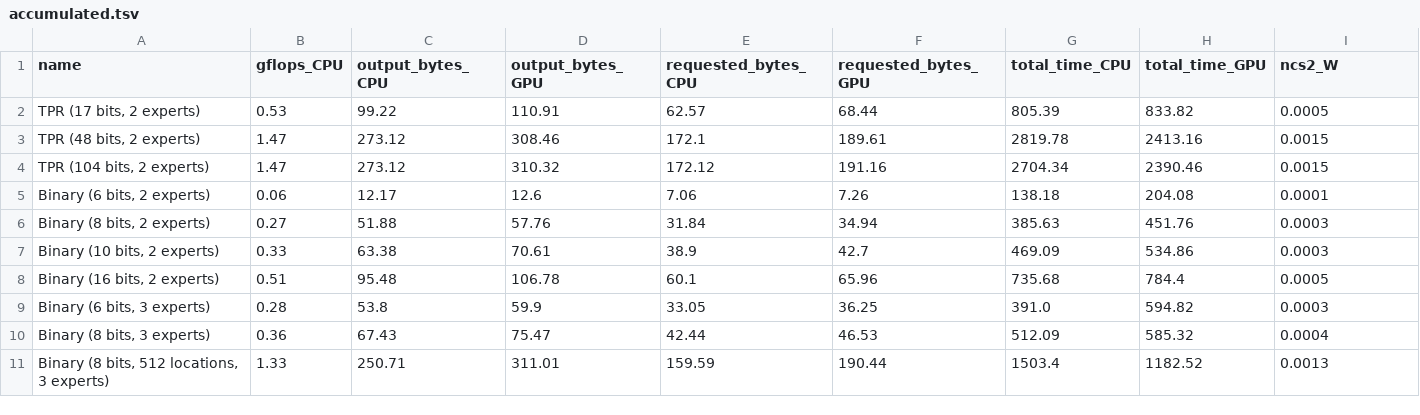
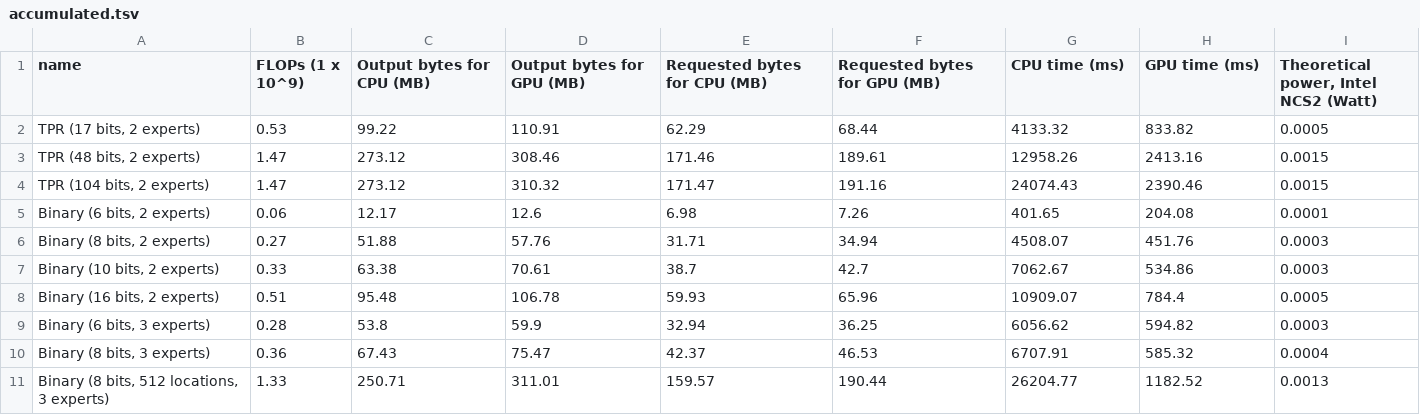
Before and after one commit to ldss-hse/ldss-neural-aggregator, a TSV file: trained_models/stats_reports/accumulated.tsv, drawn as a sheet.

Commit message:
[REPORT] Created statistics report about trained models (#1)

```diff
--- a/trained_models/stats_reports/accumulated.tsv
+++ b/trained_models/stats_reports/accumulated.tsv
@@ -1,11 +1,11 @@
-name	gflops_CPU	output_bytes_CPU	output_bytes_GPU	requested_bytes_CPU	requested_bytes_GPU	total_time_CPU	total_time_GPU	ncs2_W
-TPR (17 bits, 2 experts)	0.53	99.22	110.91	62.57	68.44	805.39	833.82	0.0005
-TPR (48 bits, 2 experts)	1.47	273.12	308.46	172.1	189.61	2819.78	2413.16	0.0015
-TPR (104 bits, 2 experts)	1.47	273.12	310.32	172.12	191.16	2704.34	2390.46	0.0015
-Binary (6 bits, 2 experts)	0.06	12.17	12.6	7.06	7.26	138.18	204.08	0.0001
-Binary (8 bits, 2 experts)	0.27	51.88	57.76	31.84	34.94	385.63	451.76	0.0003
-Binary (10 bits, 2 experts)	0.33	63.38	70.61	38.9	42.7	469.09	534.86	0.0003
-Binary (16 bits, 2 experts)	0.51	95.48	106.78	60.1	65.96	735.68	784.4	0.0005
-Binary (6 bits, 3 experts)	0.28	53.8	59.9	33.05	36.25	391.0	594.82	0.0003
-Binary (8 bits, 3 experts)	0.36	67.43	75.47	42.44	46.53	512.09	585.32	0.0004
-Binary (8 bits, 512 locations, 3 experts)	1.33	250.71	311.01	159.59	190.44	1503.4	1182.52	0.0013
+name	FLOPs (1 x 10^9)	Output bytes for CPU (MB)	Output bytes for GPU (MB)	Requested bytes for CPU (MB)	Requested bytes for GPU (MB)	CPU time (ms)	GPU time (ms)	Theoretical power, Intel NCS2 (Watt)
+TPR (17 bits, 2 experts)	0.53	99.22	110.91	62.29	68.44	4133.32	833.82	0.0005
+TPR (48 bits, 2 experts)	1.47	273.12	308.46	171.46	189.61	12958.26	2413.16	0.0015
+TPR (104 bits, 2 experts)	1.47	273.12	310.32	171.47	191.16	24074.43	2390.46	0.0015
+Binary (6 bits, 2 experts)	0.06	12.17	12.6	6.98	7.26	401.65	204.08	0.0001
+Binary (8 bits, 2 experts)	0.27	51.88	57.76	31.71	34.94	4508.07	451.76	0.0003
+Binary (10 bits, 2 experts)	0.33	63.38	70.61	38.7	42.7	7062.67	534.86	0.0003
+Binary (16 bits, 2 experts)	0.51	95.48	106.78	59.93	65.96	10909.07	784.4	0.0005
+Binary (6 bits, 3 experts)	0.28	53.8	59.9	32.94	36.25	6056.62	594.82	0.0003
+Binary (8 bits, 3 experts)	0.36	67.43	75.47	42.37	46.53	6707.91	585.32	0.0004
+Binary (8 bits, 512 locations, 3 experts)	1.33	250.71	311.01	159.57	190.44	26204.77	1182.52	0.0013
```
Also changed, not shown: trained_models/stats_reports/report_CPU.tsv, 5 other files.
